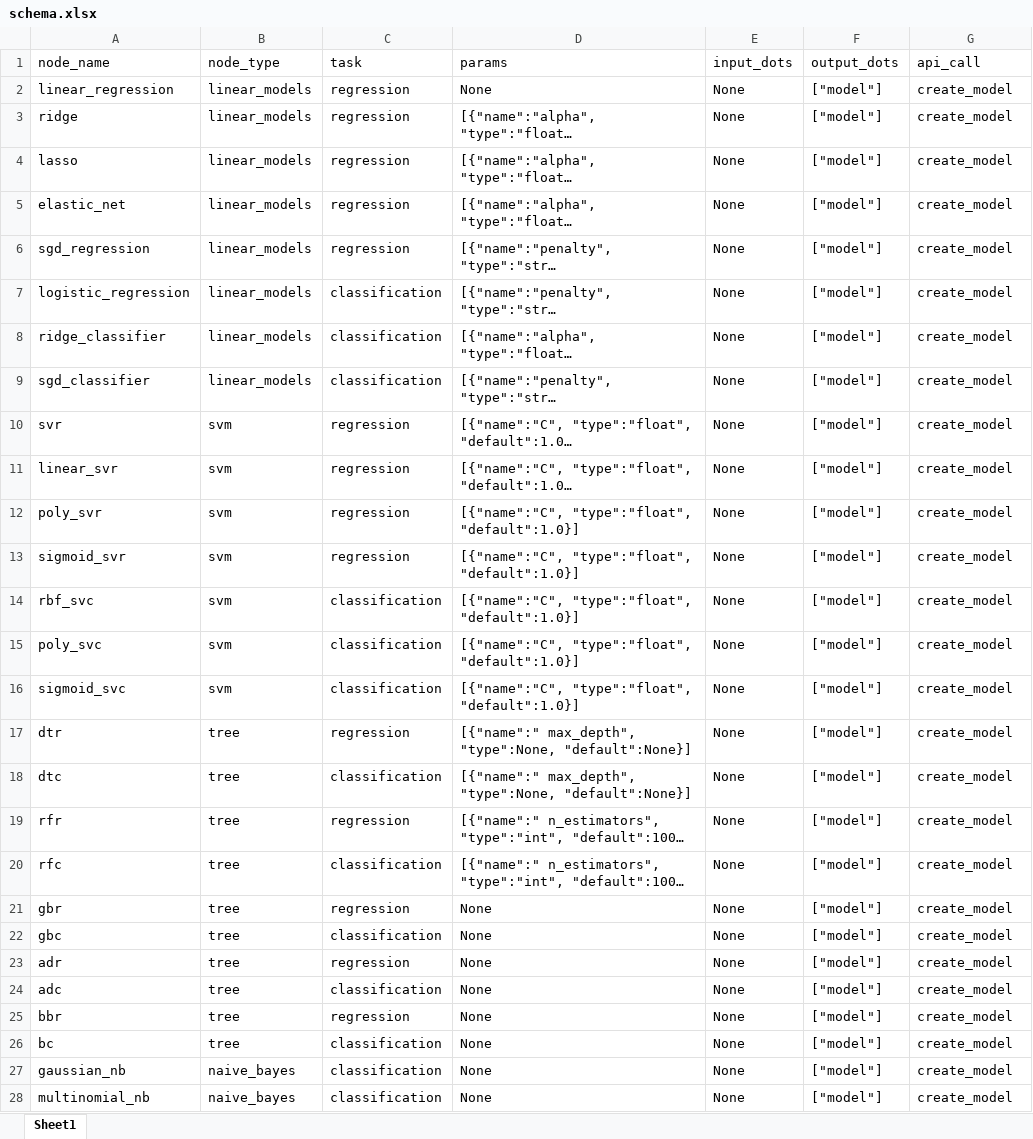
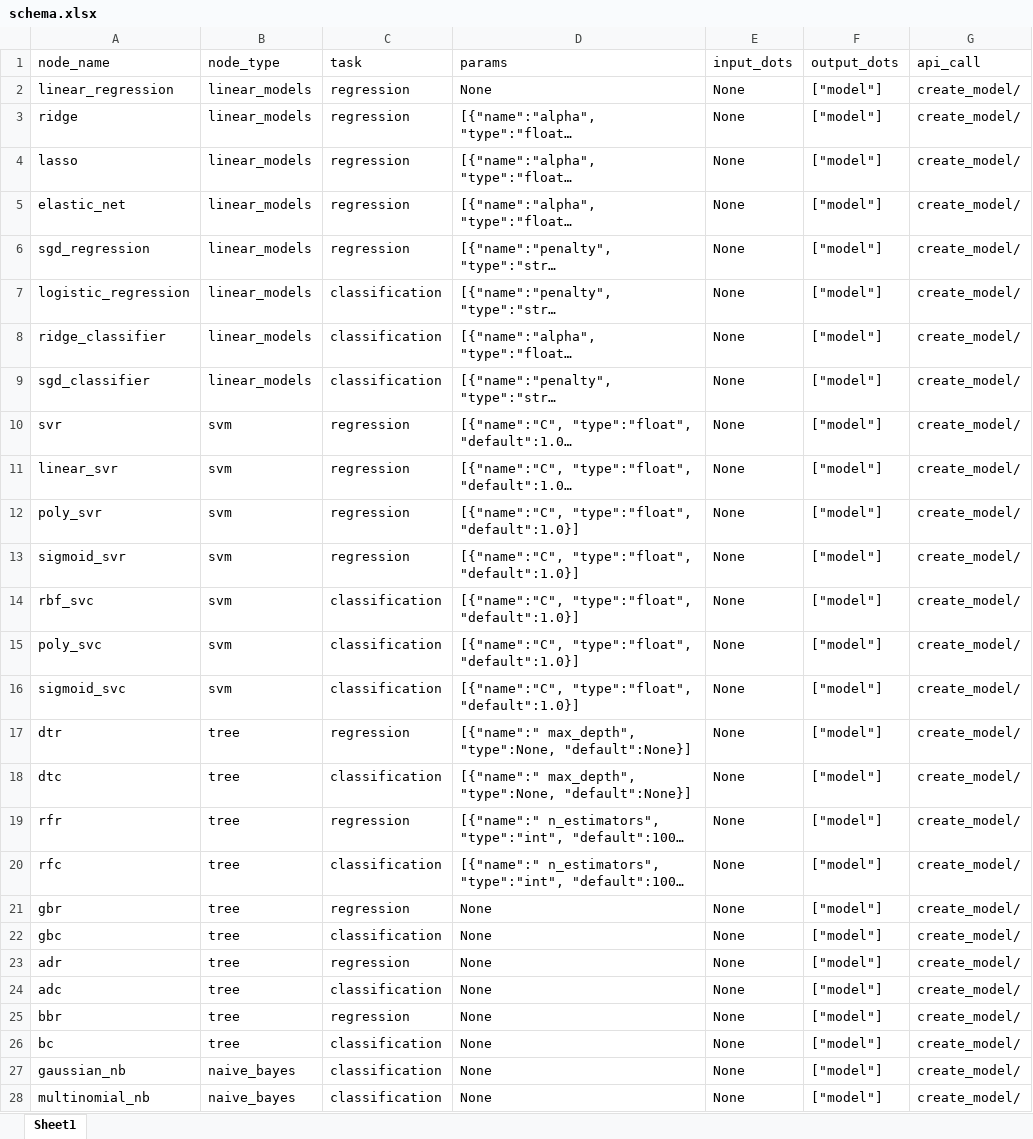
Before and after one commit to MoNafea01/AI-NO, an Excel workbook: project/core/nodes/schema.xlsx, sheet Sheet1, drawn as a sheet; only a part is shown; long unchanged cells end in …; values as stored, in another font and other column widths than the file's, no borders; the diff covers the shown part only; the diff names each change by its address in the sheet, - before the commit and + after, or states it on an @@ line.

```diff
--- a/project/core/nodes/schema.xlsx (sheet Sheet1)
+++ b/project/core/nodes/schema.xlsx (sheet Sheet1)
-G2:G28 (api_call): create_model
+G2:G28 (api_call): create_model/
```
Also changed, not shown: 1 added row, 1 removed row and 42 edited cells elsewhere in this sheet, 48 other files.
